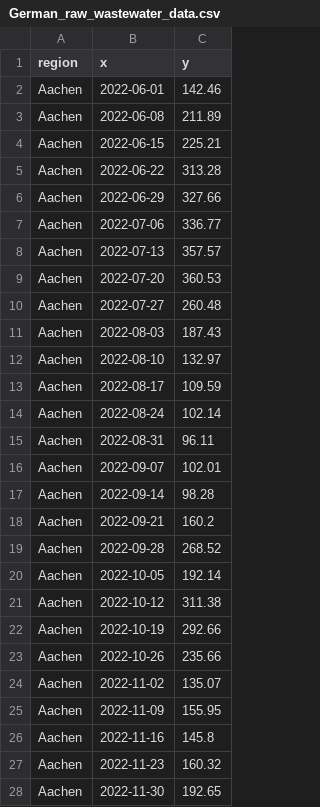
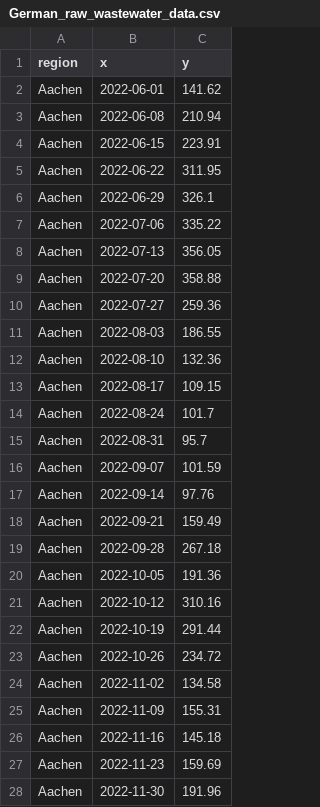
Before and after one commit to necsi/WHN-Wastewater-Data, a CSV file: data/Germany/German_raw_wastewater_data.csv, drawn as a sheet; only a part is shown; the diff covers the shown part only.

```diff
--- a/data/Germany/German_raw_wastewater_data.csv
+++ b/data/Germany/German_raw_wastewater_data.csv
@@ -1,28 +1,28 @@
 region,x,y
-Aachen,2022-06-01,142.46
-Aachen,2022-06-08,211.89
-Aachen,2022-06-15,225.21
-Aachen,2022-06-22,313.28
-Aachen,2022-06-29,327.66
-Aachen,2022-07-06,336.77
-Aachen,2022-07-13,357.57
-Aachen,2022-07-20,360.53
-Aachen,2022-07-27,260.48
-Aachen,2022-08-03,187.43
-Aachen,2022-08-10,132.97
-Aachen,2022-08-17,109.59
-Aachen,2022-08-24,102.14
-Aachen,2022-08-31,96.11
-Aachen,2022-09-07,102.01
-Aachen,2022-09-14,98.28
-Aachen,2022-09-21,160.2
-Aachen,2022-09-28,268.52
-Aachen,2022-10-05,192.14
-Aachen,2022-10-12,311.38
-Aachen,2022-10-19,292.66
-Aachen,2022-10-26,235.66
-Aachen,2022-11-02,135.07
-Aachen,2022-11-09,155.95
-Aachen,2022-11-16,145.8
-Aachen,2022-11-23,160.32
-Aachen,2022-11-30,192.65
+Aachen,2022-06-01,141.62
+Aachen,2022-06-08,210.94
+Aachen,2022-06-15,223.91
+Aachen,2022-06-22,311.95
+Aachen,2022-06-29,326.1
+Aachen,2022-07-06,335.22
+Aachen,2022-07-13,356.05
+Aachen,2022-07-20,358.88
+Aachen,2022-07-27,259.36
+Aachen,2022-08-03,186.55
+Aachen,2022-08-10,132.36
+Aachen,2022-08-17,109.15
+Aachen,2022-08-24,101.7
+Aachen,2022-08-31,95.7
+Aachen,2022-09-07,101.59
+Aachen,2022-09-14,97.76
+Aachen,2022-09-21,159.49
+Aachen,2022-09-28,267.18
+Aachen,2022-10-05,191.36
+Aachen,2022-10-12,310.16
+Aachen,2022-10-19,291.44
+Aachen,2022-10-26,234.72
+Aachen,2022-11-02,134.58
+Aachen,2022-11-09,155.31
+Aachen,2022-11-16,145.18
+Aachen,2022-11-23,159.69
+Aachen,2022-11-30,191.96
```
Also changed, not shown: 1 added row and 66 edited cells elsewhere in this file, data/Germany/German_wastewater_data.csv.
